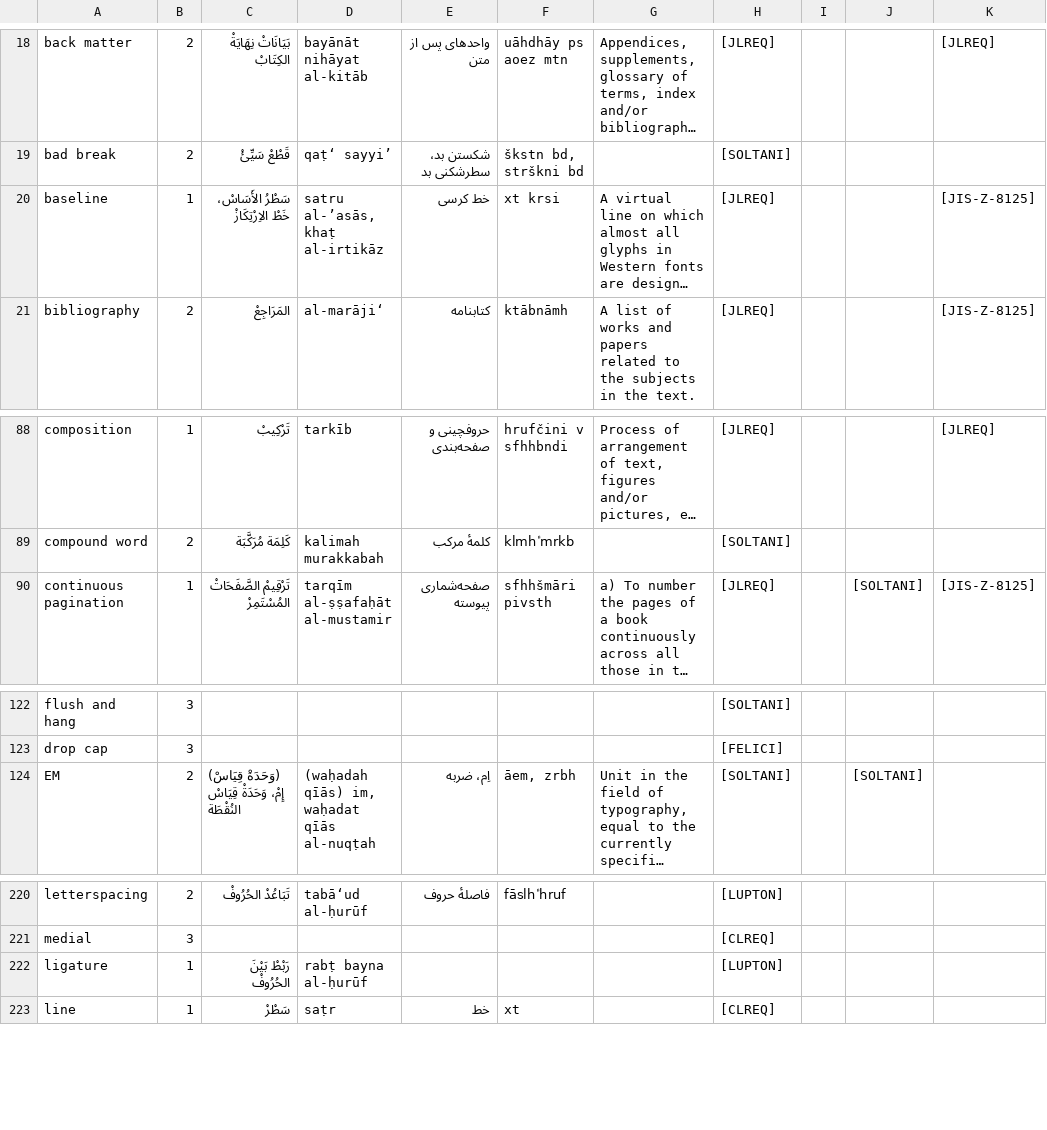
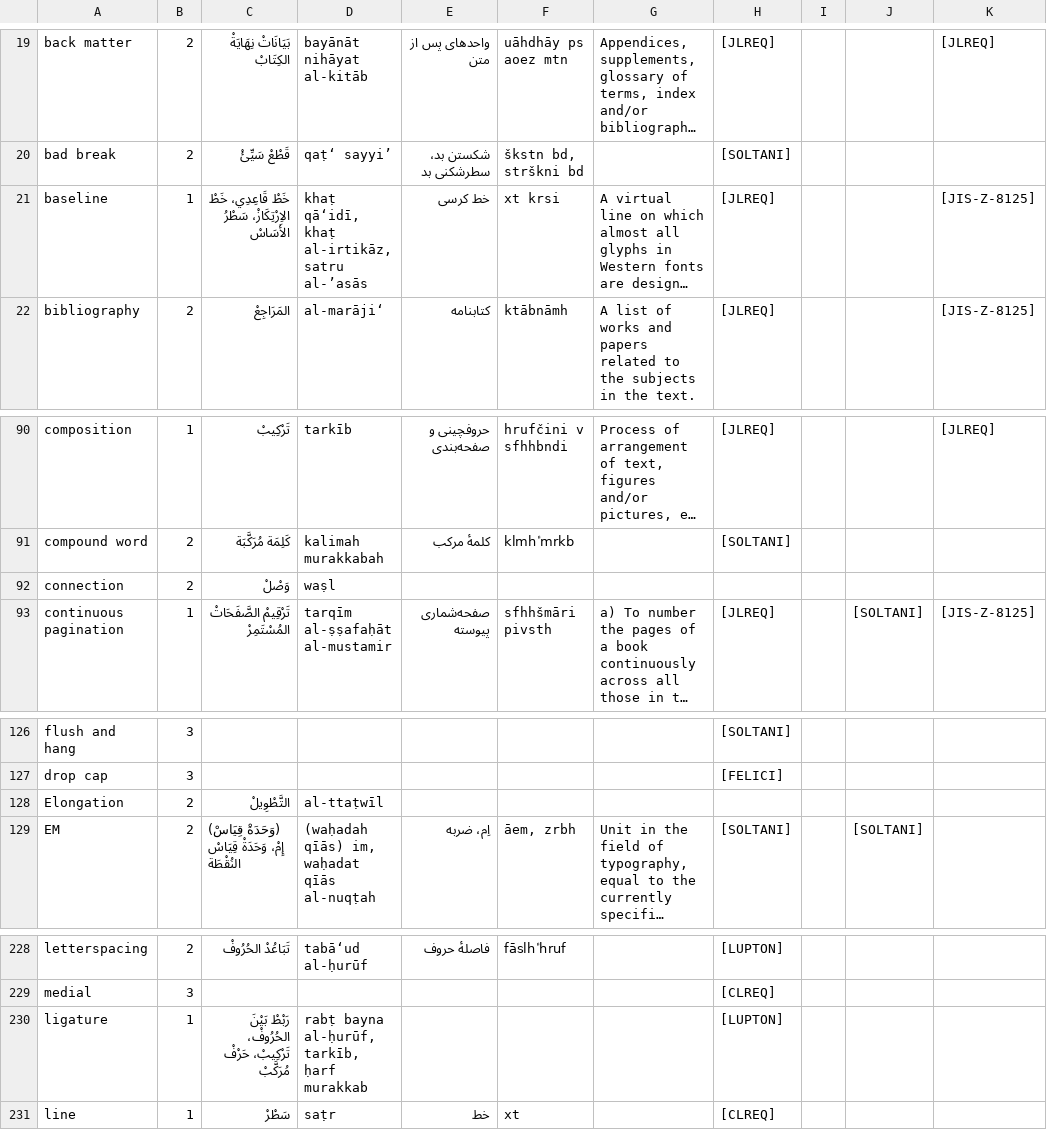
Before and after one commit to w3c/alreq, a TSV file: misc/scripts/resources/alreq-glossary.tsv, drawn as a sheet; only a part is shown, gaps mark what is left out; long unchanged cells end in …; addresses are those after the commit; the diff covers the shown part only; the diff names each change by its address in the sheet, - before the commit and + after, or states it on an @@ line.

```diff
--- a/misc/scripts/resources/alreq-glossary.tsv
+++ b/misc/scripts/resources/alreq-glossary.tsv
-C21: سَطْرُ الأَسَاسْ، خَطْ الاِرْتِكَازْ
+C21: خَطْ قَاعِدِي، خَطْ الاِرْتِكَازْ، سَطْرُ الأَسَاسْ
-D21: satru al-’asās, khaṭ al-irtikāz
+D21: khaṭ qāʻidī, khaṭ al-irtikāz, satru al-’asās
+row 92: connection | 2 | وَصْلْ | waṣl
+row 128: Elongation | 2 | التَّطْوِيلْ | al-ttaṭwīl
-C230: رَبْطْ بَيْنَ الحُرُوفْ
+C230: رَبْطْ بَيْنَ الحُرُوفْ، تَرْكِيبْ، حَرْفْ مُرَكَّبْ
-D230: rabṭ bayna al-ḥurūf
+D230: rabṭ bayna al-ḥurūf, tarkīb, ḥarf murakkab
```
Also changed, not shown: 13 added rows, 1 removed row and 3 edited cells elsewhere in this file.
